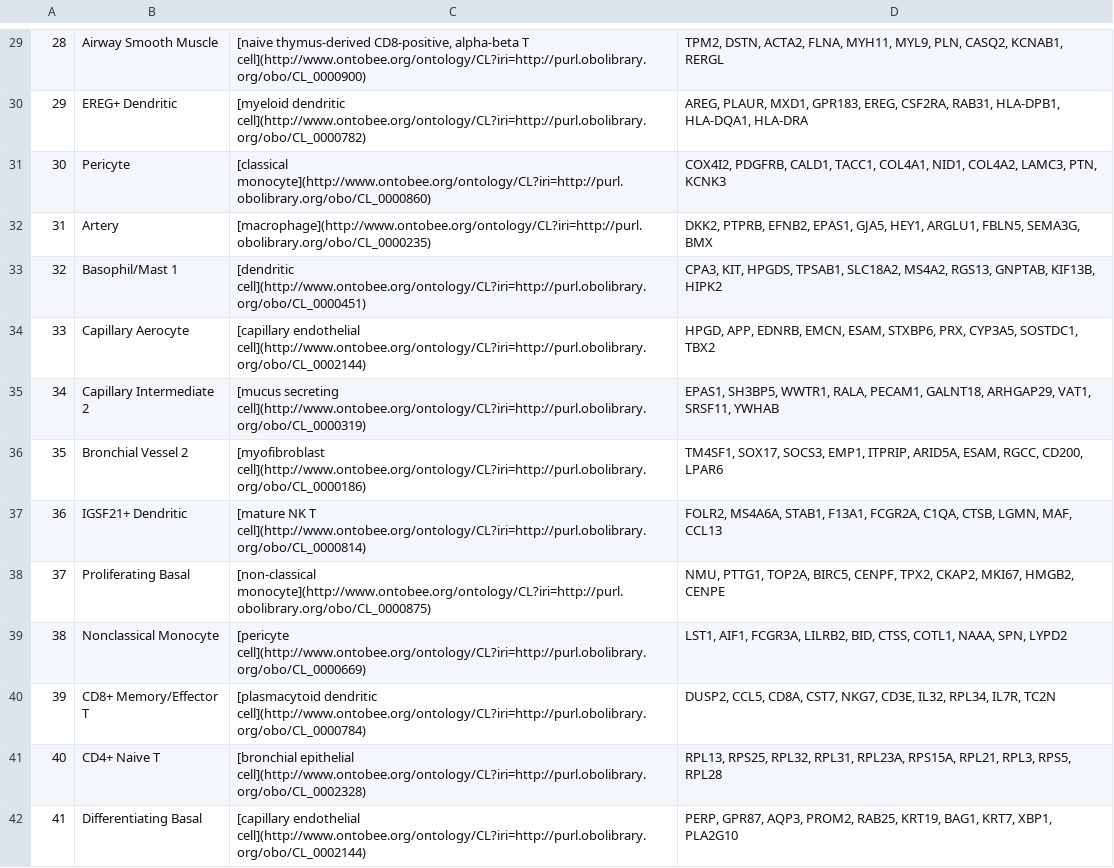
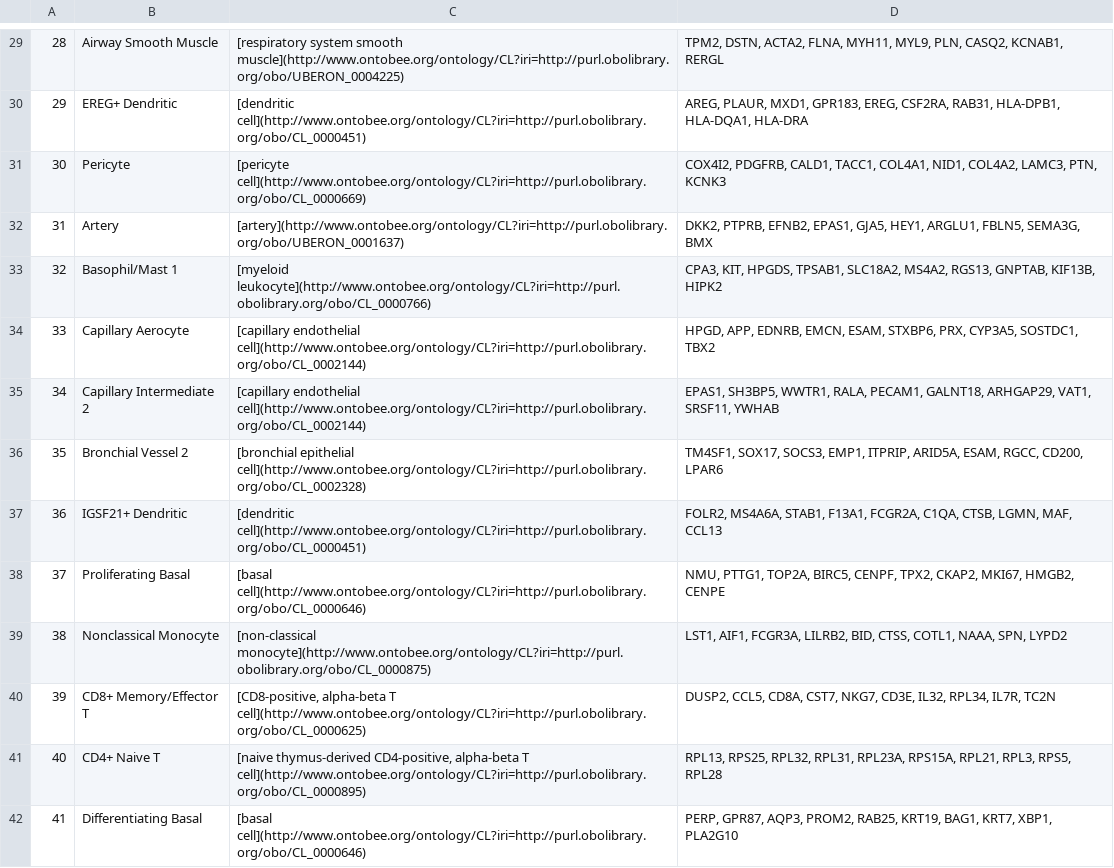
Before and after one commit to satijalab/azimuth_website, a CSV file: static/csv/lung_l2.csv, drawn as a sheet; only a part is shown, gaps mark what is left out; the diff covers the shown part only.

```diff
--- a/static/csv/lung_l2.csv
+++ b/static/csv/lung_l2.csv
@@ -29,14 +29,14 @@
-"28","Airway Smooth Muscle","[naive thymus-derived CD8-positive, alpha-beta T cell](http://www.ontobee.org/ontology/CL?iri=http://purl.obolibrary.org/obo/CL_0000900)","TPM2, DSTN, ACTA2, FLNA, MYH11, MYL9, PLN, CASQ2, KCNAB1, RERGL"
-"29","EREG+ Dendritic","[myeloid dendritic cell](http://www.ontobee.org/ontology/CL?iri=http://purl.obolibrary.org/obo/CL_0000782)","AREG, PLAUR, MXD1, GPR183, EREG, CSF2RA, RAB31, HLA-DPB1, HLA-DQA1, HLA-DRA"
-"30","Pericyte","[classical monocyte](http://www.ontobee.org/ontology/CL?iri=http://purl.obolibrary.org/obo/CL_0000860)","COX4I2, PDGFRB, CALD1, TACC1, COL4A1, NID1, COL4A2, LAMC3, PTN, KCNK3"
-"31","Artery","[macrophage](http://www.ontobee.org/ontology/CL?iri=http://purl.obolibrary.org/obo/CL_0000235)","DKK2, PTPRB, EFNB2, EPAS1, GJA5, HEY1, ARGLU1, FBLN5, SEMA3G, BMX"
-"32","Basophil/Mast 1","[dendritic cell](http://www.ontobee.org/ontology/CL?iri=http://purl.obolibrary.org/obo/CL_0000451)","CPA3, KIT, HPGDS, TPSAB1, SLC18A2, MS4A2, RGS13, GNPTAB, KIF13B, HIPK2"
+"28","Airway Smooth Muscle","[respiratory system smooth muscle](http://www.ontobee.org/ontology/CL?iri=http://purl.obolibrary.org/obo/UBERON_0004225)","TPM2, DSTN, ACTA2, FLNA, MYH11, MYL9, PLN, CASQ2, KCNAB1, RERGL"
+"29","EREG+ Dendritic","[dendritic cell](http://www.ontobee.org/ontology/CL?iri=http://purl.obolibrary.org/obo/CL_0000451)","AREG, PLAUR, MXD1, GPR183, EREG, CSF2RA, RAB31, HLA-DPB1, HLA-DQA1, HLA-DRA"
+"30","Pericyte","[pericyte cell](http://www.ontobee.org/ontology/CL?iri=http://purl.obolibrary.org/obo/CL_0000669)","COX4I2, PDGFRB, CALD1, TACC1, COL4A1, NID1, COL4A2, LAMC3, PTN, KCNK3"
+"31","Artery","[artery](http://www.ontobee.org/ontology/CL?iri=http://purl.obolibrary.org/obo/UBERON_0001637)","DKK2, PTPRB, EFNB2, EPAS1, GJA5, HEY1, ARGLU1, FBLN5, SEMA3G, BMX"
+"32","Basophil/Mast 1","[myeloid leukocyte](http://www.ontobee.org/ontology/CL?iri=http://purl.obolibrary.org/obo/CL_0000766)","CPA3, KIT, HPGDS, TPSAB1, SLC18A2, MS4A2, RGS13, GNPTAB, KIF13B, HIPK2"
 "33","Capillary Aerocyte","[capillary endothelial cell](http://www.ontobee.org/ontology/CL?iri=http://purl.obolibrary.org/obo/CL_0002144)","HPGD, APP, EDNRB, EMCN, ESAM, STXBP6, PRX, CYP3A5, SOSTDC1, TBX2"
-"34","Capillary Intermediate 2","[mucus secreting cell](http://www.ontobee.org/ontology/CL?iri=http://purl.obolibrary.org/obo/CL_0000319)","EPAS1, SH3BP5, WWTR1, RALA, PECAM1, GALNT18, ARHGAP29, VAT1, SRSF11, YWHAB"
-"35","Bronchial Vessel 2","[myofibroblast cell](http://www.ontobee.org/ontology/CL?iri=http://purl.obolibrary.org/obo/CL_0000186)","TM4SF1, SOX17, SOCS3, EMP1, ITPRIP, ARID5A, ESAM, RGCC, CD200, LPAR6"
-"36","IGSF21+ Dendritic","[mature NK T cell](http://www.ontobee.org/ontology/CL?iri=http://purl.obolibrary.org/obo/CL_0000814)","FOLR2, MS4A6A, STAB1, F13A1, FCGR2A, C1QA, CTSB, LGMN, MAF, CCL13"
-"37","Proliferating Basal","[non-classical monocyte](http://www.ontobee.org/ontology/CL?iri=http://purl.obolibrary.org/obo/CL_0000875)","NMU, PTTG1, TOP2A, BIRC5, CENPF, TPX2, CKAP2, MKI67, HMGB2, CENPE"
-"38","Nonclassical Monocyte","[pericyte cell](http://www.ontobee.org/ontology/CL?iri=http://purl.obolibrary.org/obo/CL_0000669)","LST1, AIF1, FCGR3A, LILRB2, BID, CTSS, COTL1, NAAA, SPN, LYPD2"
-"39","CD8+ Memory/Effector T","[plasmacytoid dendritic cell](http://www.ontobee.org/ontology/CL?iri=http://purl.obolibrary.org/obo/CL_0000784)","DUSP2, CCL5, CD8A, CST7, NKG7, CD3E, IL32, RPL34, IL7R, TC2N"
-"40","CD4+ Naive T","[bronchial epithelial cell](http://www.ontobee.org/ontology/CL?iri=http://purl.obolibrary.org/obo/CL_0002328)","RPL13, RPS25, RPL32, RPL31, RPL23A, RPS15A, RPL21, RPL3, RPS5, RPL28"
-"41","Differentiating Basal","[capillary endothelial cell](http://www.ontobee.org/ontology/CL?iri=http://purl.obolibrary.org/obo/CL_0002144)","PERP, GPR87, AQP3, PROM2, RAB25, KRT19, BAG1, KRT7, XBP1, PLA2G10"
+"34","Capillary Intermediate 2","[capillary endothelial cell](http://www.ontobee.org/ontology/CL?iri=http://purl.obolibrary.org/obo/CL_0002144)","EPAS1, SH3BP5, WWTR1, RALA, PECAM1, GALNT18, ARHGAP29, VAT1, SRSF11, YWHAB"
+"35","Bronchial Vessel 2","[bronchial epithelial cell](http://www.ontobee.org/ontology/CL?iri=http://purl.obolibrary.org/obo/CL_0002328)","TM4SF1, SOX17, SOCS3, EMP1, ITPRIP, ARID5A, ESAM, RGCC, CD200, LPAR6"
+"36","IGSF21+ Dendritic","[dendritic cell](http://www.ontobee.org/ontology/CL?iri=http://purl.obolibrary.org/obo/CL_0000451)","FOLR2, MS4A6A, STAB1, F13A1, FCGR2A, C1QA, CTSB, LGMN, MAF, CCL13"
+"37","Proliferating Basal","[basal cell](http://www.ontobee.org/ontology/CL?iri=http://purl.obolibrary.org/obo/CL_0000646)","NMU, PTTG1, TOP2A, BIRC5, CENPF, TPX2, CKAP2, MKI67, HMGB2, CENPE"
+"38","Nonclassical Monocyte","[non-classical monocyte](http://www.ontobee.org/ontology/CL?iri=http://purl.obolibrary.org/obo/CL_0000875)","LST1, AIF1, FCGR3A, LILRB2, BID, CTSS, COTL1, NAAA, SPN, LYPD2"
+"39","CD8+ Memory/Effector T","[CD8-positive, alpha-beta T cell](http://www.ontobee.org/ontology/CL?iri=http://purl.obolibrary.org/obo/CL_0000625)","DUSP2, CCL5, CD8A, CST7, NKG7, CD3E, IL32, RPL34, IL7R, TC2N"
+"40","CD4+ Naive T","[naive thymus-derived CD4-positive, alpha-beta T cell](http://www.ontobee.org/ontology/CL?iri=http://purl.obolibrary.org/obo/CL_0000895)","RPL13, RPS25, RPL32, RPL31, RPL23A, RPS15A, RPL21, RPL3, RPS5, RPL28"
+"41","Differentiating Basal","[basal cell](http://www.ontobee.org/ontology/CL?iri=http://purl.obolibrary.org/obo/CL_0000646)","PERP, GPR87, AQP3, PROM2, RAB25, KRT19, BAG1, KRT7, XBP1, PLA2G10"
```
Also changed, not shown: 41 edited cells elsewhere in this file, static/csv/lung_l1.csv.
